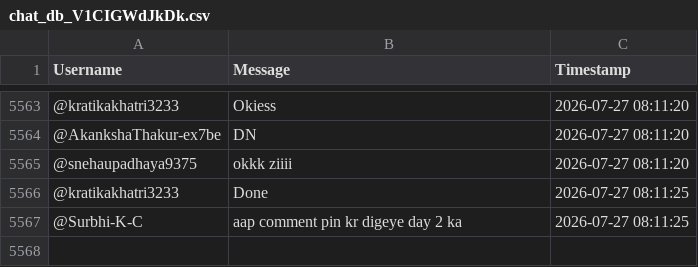
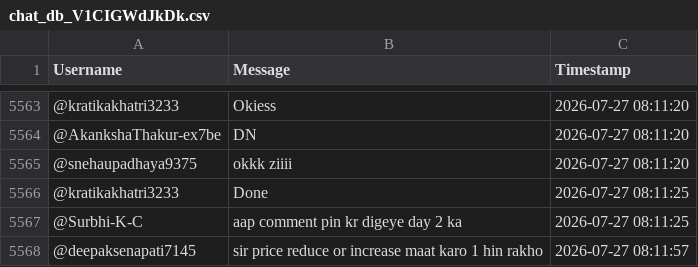
Before and after one commit to sjskkaka281/Ytsc, a CSV file: chat_db_V1CIGWdJkDk.csv, drawn as a sheet; only a part is shown, gaps mark what is left out.

```diff
--- a/chat_db_V1CIGWdJkDk.csv
+++ b/chat_db_V1CIGWdJkDk.csv
@@ -5567 +5567,2 @@ Username,Message,Timestamp
 @Surbhi-K-C,aap comment pin kr digeye day 2 ka,2026-07-27 08:11:25
+@deepaksenapati7145,sir price reduce or increase maat karo 1 hin rakho,2026-07-27 08:11:57
```
